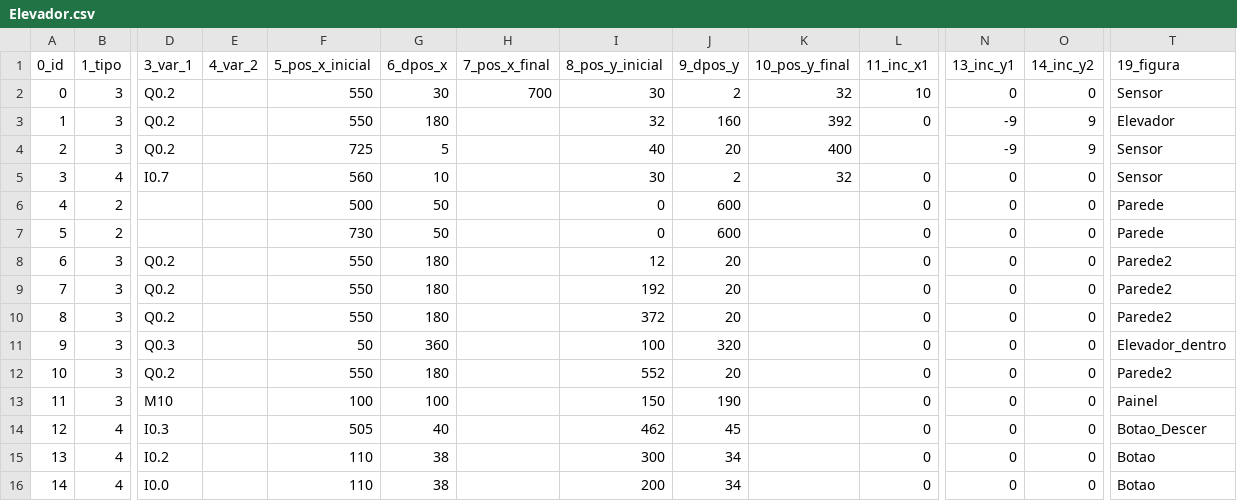
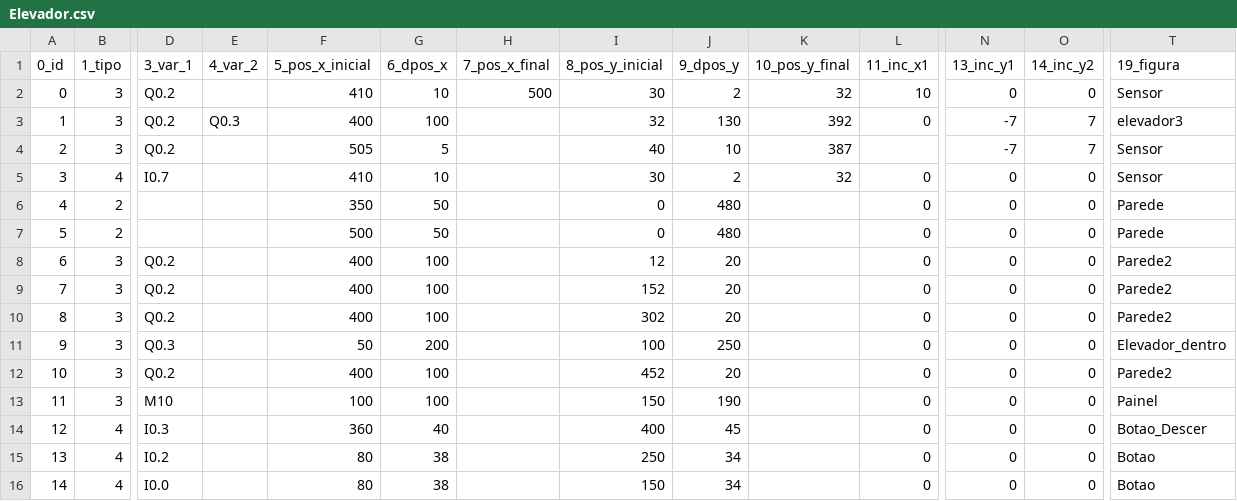
Before and after one commit to giovanisouza11/scriwebplus, a CSV file: public/scriweb/simulacao/Elevador/Elevador.csv, drawn as a sheet; only a part is shown, gaps mark what is left out; the diff covers the shown part only; the diff names each change by its address in the sheet, - before the commit and + after, or states it on an @@ line.

Commit message:
Add files via upload

```diff
--- a/public/scriweb/simulacao/Elevador/Elevador.csv
+++ b/public/scriweb/simulacao/Elevador/Elevador.csv
-F2 (5_pos_x_inicial): 550
+F2 (5_pos_x_inicial): 410
-G2 (6_dpos_x): 30
+G2 (6_dpos_x): 10
-H2 (7_pos_x_final): 700
+H2 (7_pos_x_final): 500
-E3 (4_var_2): (empty)
+E3 (4_var_2): Q0.3
-F3 (5_pos_x_inicial): 550
+F3 (5_pos_x_inicial): 400
-G3 (6_dpos_x): 180
+G3 (6_dpos_x): 100
-J3 (9_dpos_y): 160
+J3 (9_dpos_y): 130
-N3:N4 (13_inc_y1): -9
+N3:N4 (13_inc_y1): -7
-O3:O4 (14_inc_y2): 9
+O3:O4 (14_inc_y2): 7
-T3 (19_figura): Elevador
+T3 (19_figura): elevador3
-F4 (5_pos_x_inicial): 725
+F4 (5_pos_x_inicial): 505
-J4 (9_dpos_y): 20
+J4 (9_dpos_y): 10
-K4 (10_pos_y_final): 400
+K4 (10_pos_y_final): 387
-F5 (5_pos_x_inicial): 560
+F5 (5_pos_x_inicial): 410
-F6 (5_pos_x_inicial): 500
+F6 (5_pos_x_inicial): 350
-J6:J7 (9_dpos_y): 600
+J6:J7 (9_dpos_y): 480
-F7 (5_pos_x_inicial): 730
+F7 (5_pos_x_inicial): 500
-F8:F10 (5_pos_x_inicial): 550
+F8:F10 (5_pos_x_inicial): 400
-G8:G10 (6_dpos_x): 180
+G8:G10 (6_dpos_x): 100
-I9 (8_pos_y_inicial): 192
+I9 (8_pos_y_inicial): 152
-I10 (8_pos_y_inicial): 372
+I10 (8_pos_y_inicial): 302
-G11 (6_dpos_x): 360
+G11 (6_dpos_x): 200
-J11 (9_dpos_y): 320
+J11 (9_dpos_y): 250
-F12 (5_pos_x_inicial): 550
+F12 (5_pos_x_inicial): 400
-G12 (6_dpos_x): 180
+G12 (6_dpos_x): 100
-I12 (8_pos_y_inicial): 552
+I12 (8_pos_y_inicial): 452
-F14 (5_pos_x_inicial): 505
+F14 (5_pos_x_inicial): 360
-I14 (8_pos_y_inicial): 462
+I14 (8_pos_y_inicial): 400
-F15:F16 (5_pos_x_inicial): 110
+F15:F16 (5_pos_x_inicial): 80
-I15 (8_pos_y_inicial): 300
+I15 (8_pos_y_inicial): 250
-I16 (8_pos_y_inicial): 200
+I16 (8_pos_y_inicial): 150
```
Also changed, not shown: 71 edited cells elsewhere in this file.
